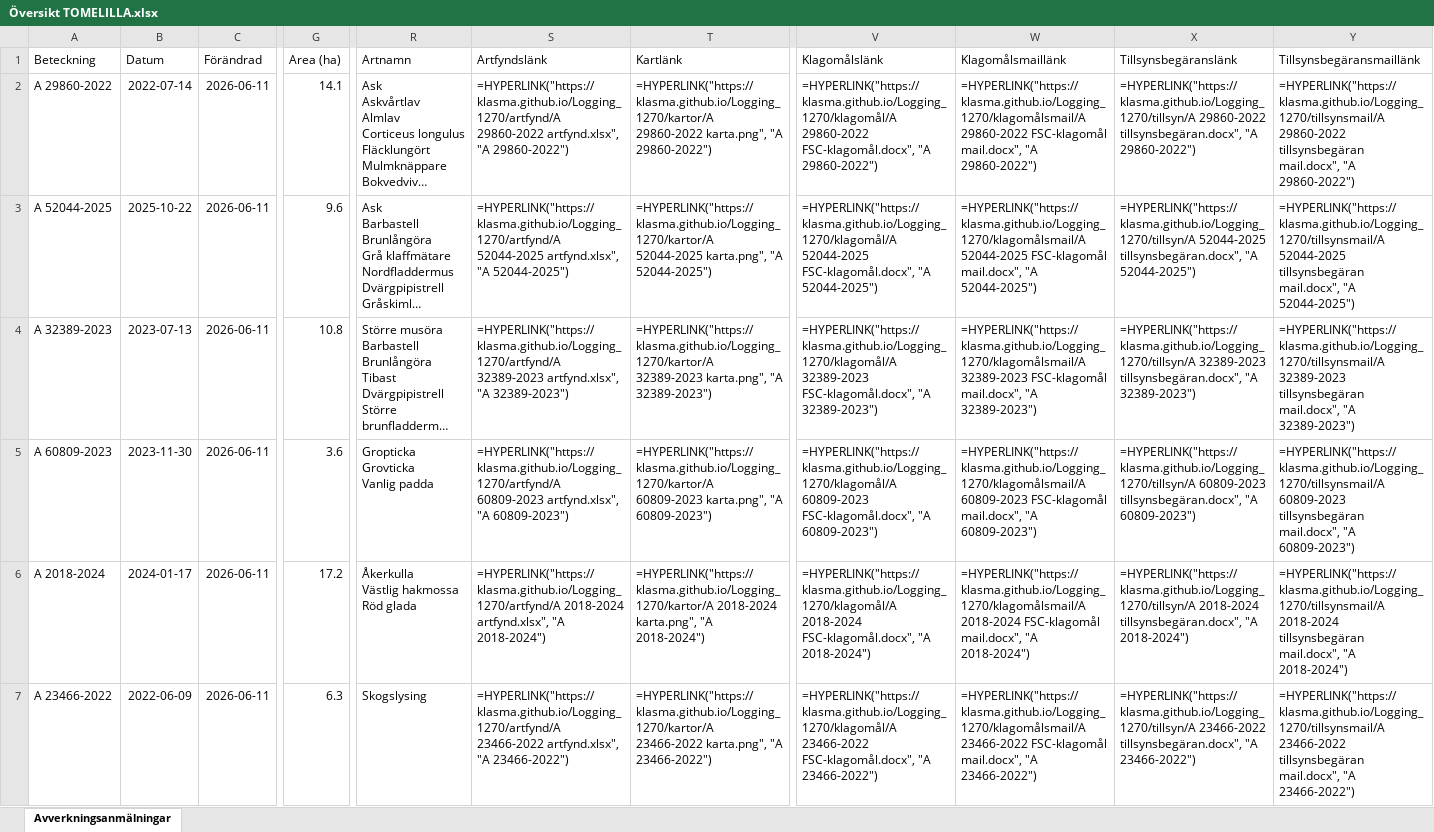
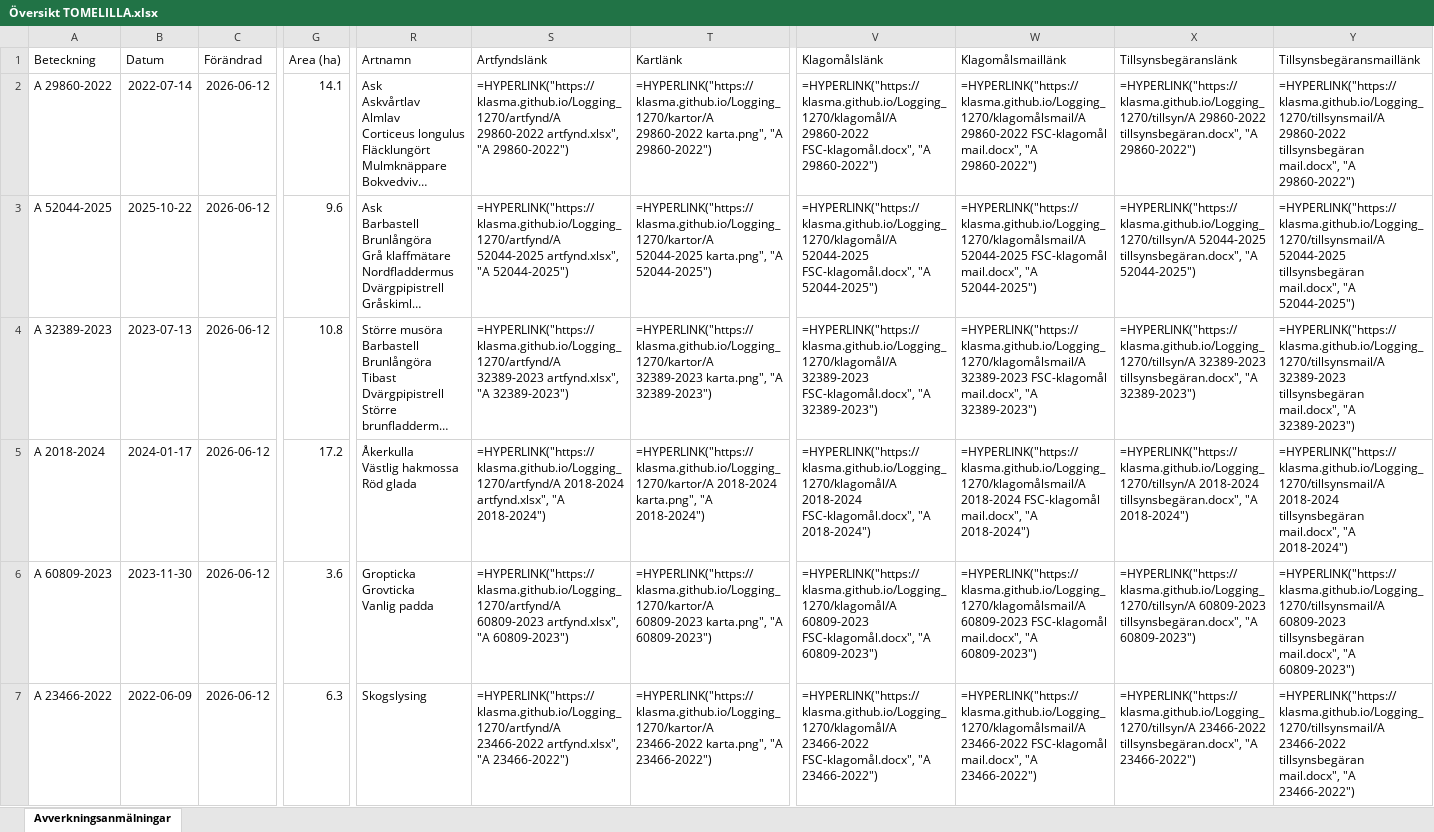
Before and after one commit to klasma/Logging_1270, an Excel workbook: Översikt TOMELILLA.xlsx, sheet Avverkningsanmälningar, drawn as a sheet; only a part is shown, gaps mark what is left out; long unchanged cells end in …; values as stored, in another font and other column widths than the file's, no borders; formulas without a stored value are shown as written; ↵ is a line break in a cell; the diff covers the shown part only; the diff names each change by its address in the sheet, - before the commit and + after, or states it on an @@ line.

```diff
--- a/Översikt TOMELILLA.xlsx (sheet Avverkningsanmälningar)
+++ b/Översikt TOMELILLA.xlsx (sheet Avverkningsanmälningar)
-C2:C7 (Förändrad): 2026-06-11
+C2:C7 (Förändrad): 2026-06-12
-A5 (Beteckning): A 60809-2023
+A5 (Beteckning): A 2018-2024
-B5 (Datum): 2023-11-30
+B5 (Datum): 2024-01-17
-G5 (Area (ha)): 3.6
+G5 (Area (ha)): 17.2
-R5 (Artnamn): Gropticka ↵ Grovticka ↵ Vanlig padda
+R5 (Artnamn): Åkerkulla ↵ Västlig hakmossa ↵ Röd glada
-S5 (Artfyndslänk): =HYPERLINK("https://klasma.github.io/Logging_1270/artfynd/A 60809-2023 artfynd.xlsx", "A 60809-2023")
+S5 (Artfyndslänk): =HYPERLINK("https://klasma.github.io/Logging_1270/artfynd/A 2018-2024 artfynd.xlsx", "A 2018-2024")
-T5 (Kartlänk): =HYPERLINK("https://klasma.github.io/Logging_1270/kartor/A 60809-2023 karta.png", "A 60809-2023")
+T5 (Kartlänk): =HYPERLINK("https://klasma.github.io/Logging_1270/kartor/A 2018-2024 karta.png", "A 2018-2024")
-V5 (Klagomålslänk): =HYPERLINK("https://klasma.github.io/Logging_1270/klagomål/A 60809-2023 FSC-klagomål.docx", "A 60809-2023")
+V5 (Klagomålslänk): =HYPERLINK("https://klasma.github.io/Logging_1270/klagomål/A 2018-2024 FSC-klagomål.docx", "A 2018-2024")
-W5 (Klagomålsmaillänk): =HYPERLINK("https://klasma.github.io/Logging_1270/klagomålsmail/A 60809-2023 FSC-klagomål mail.docx", "A 60809-2023")
+W5 (Klagomålsmaillänk): =HYPERLINK("https://klasma.github.io/Logging_1270/klagomålsmail/A 2018-2024 FSC-klagomål mail.docx", "A 2018-2024")
-X5 (Tillsynsbegäranslänk): =HYPERLINK("https://klasma.github.io/Logging_1270/tillsyn/A 60809-2023 tillsynsbegäran.docx", "A 60809-2023")
+X5 (Tillsynsbegäranslänk): =HYPERLINK("https://klasma.github.io/Logging_1270/tillsyn/A 2018-2024 tillsynsbegäran.docx", "A 2018-2024")
-Y5 (Tillsynsbegäransmaillänk): =HYPERLINK("https://klasma.github.io/Logging_1270/tillsynsmail/A 60809-2023 tillsynsbegäran mail.docx", "A 60809-2023")
+Y5 (Tillsynsbegäransmaillänk): =HYPERLINK("https://klasma.github.io/Logging_1270/tillsynsmail/A 2018-2024 tillsynsbegäran mail.docx", "A 2018-2024")
-A6 (Beteckning): A 2018-2024
+A6 (Beteckning): A 60809-2023
-B6 (Datum): 2024-01-17
+B6 (Datum): 2023-11-30
-G6 (Area (ha)): 17.2
+G6 (Area (ha)): 3.6
-R6 (Artnamn): Åkerkulla ↵ Västlig hakmossa ↵ Röd glada
+R6 (Artnamn): Gropticka ↵ Grovticka ↵ Vanlig padda
-S6 (Artfyndslänk): =HYPERLINK("https://klasma.github.io/Logging_1270/artfynd/A 2018-2024 artfynd.xlsx", "A 2018-2024")
+S6 (Artfyndslänk): =HYPERLINK("https://klasma.github.io/Logging_1270/artfynd/A 60809-2023 artfynd.xlsx", "A 60809-2023")
-T6 (Kartlänk): =HYPERLINK("https://klasma.github.io/Logging_1270/kartor/A 2018-2024 karta.png", "A 2018-2024")
+T6 (Kartlänk): =HYPERLINK("https://klasma.github.io/Logging_1270/kartor/A 60809-2023 karta.png", "A 60809-2023")
-V6 (Klagomålslänk): =HYPERLINK("https://klasma.github.io/Logging_1270/klagomål/A 2018-2024 FSC-klagomål.docx", "A 2018-2024")
+V6 (Klagomålslänk): =HYPERLINK("https://klasma.github.io/Logging_1270/klagomål/A 60809-2023 FSC-klagomål.docx", "A 60809-2023")
-W6 (Klagomålsmaillänk): =HYPERLINK("https://klasma.github.io/Logging_1270/klagomålsmail/A 2018-2024 FSC-klagomål mail.docx", "A 2018-2024")
+W6 (Klagomålsmaillänk): =HYPERLINK("https://klasma.github.io/Logging_1270/klagomålsmail/A 60809-2023 FSC-klagomål mail.docx", "A 60809-2023")
-X6 (Tillsynsbegäranslänk): =HYPERLINK("https://klasma.github.io/Logging_1270/tillsyn/A 2018-2024 tillsynsbegäran.docx", "A 2018-2024")
+X6 (Tillsynsbegäranslänk): =HYPERLINK("https://klasma.github.io/Logging_1270/tillsyn/A 60809-2023 tillsynsbegäran.docx", "A 60809-2023")
-Y6 (Tillsynsbegäransmaillänk): =HYPERLINK("https://klasma.github.io/Logging_1270/tillsynsmail/A 2018-2024 tillsynsbegäran mail.docx", "A 2018-2024")
+Y6 (Tillsynsbegäransmaillänk): =HYPERLINK("https://klasma.github.io/Logging_1270/tillsynsmail/A 60809-2023 tillsynsbegäran mail.docx", "A 60809-2023")
```
Also changed, not shown: 542 edited cells elsewhere in this sheet, artfynd/A 26958-2025 artfynd.xlsx, artfynd/A 29860-2022 artfynd.xlsx, 45 other files.
